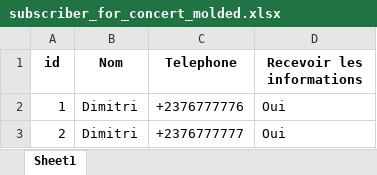
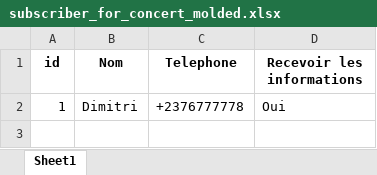
Before and after one commit to Echodram/concert_info, an Excel workbook: media/subscriber_for_concert_molded.xlsx, sheet Sheet1, drawn as a sheet; values as stored, in another font and other column widths than the file's, no borders; the diff names each change by its address in the sheet, - before the commit and + after, or states it on an @@ line.

```diff
--- a/media/subscriber_for_concert_molded.xlsx (sheet Sheet1)
+++ b/media/subscriber_for_concert_molded.xlsx (sheet Sheet1)
-C2 (Telephone): +2376777776
+C2 (Telephone): +2376777778
-row 3: 2 | Dimitri | +2376777777 | Oui
```
Also changed, not shown: 4 other files.
